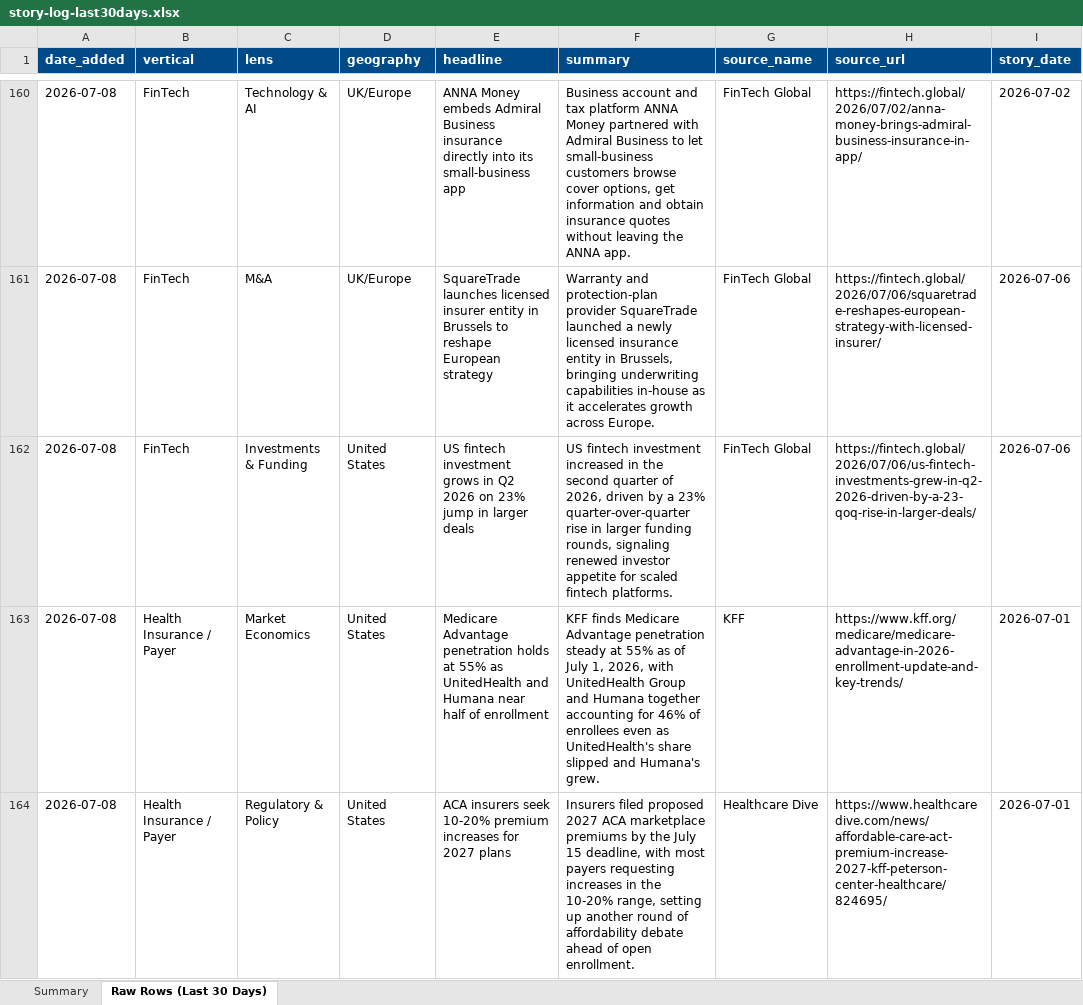
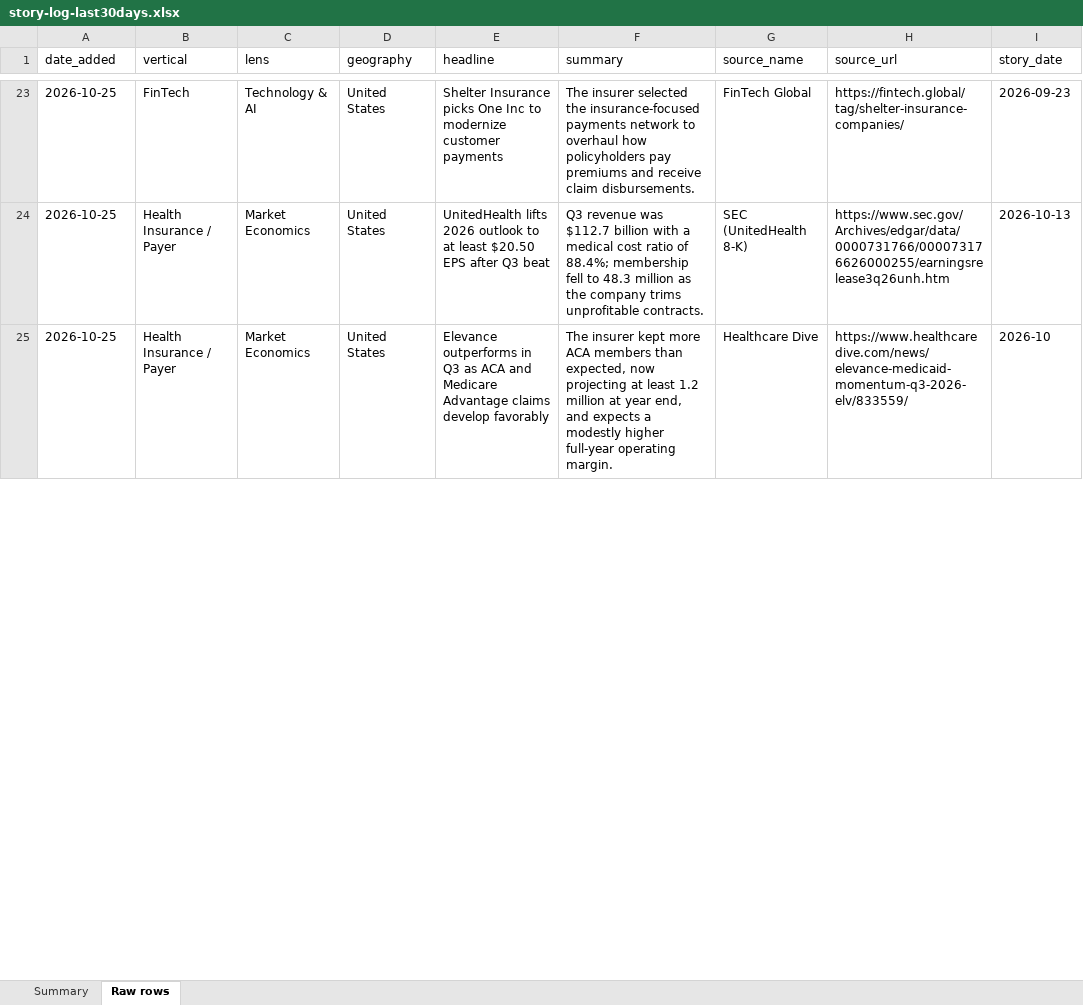
Before and after one commit to dsivakumar81/DailyIndustryBrief, an Excel workbook: cockpit-data/story-log-last30days.xlsx, sheet Raw rows, drawn as a sheet; only a part is shown, gaps mark what is left out; values as stored, in another font and other column widths than the file's, no borders; removed rows and columns are numbered as before the commit, all else as after; the diff covers the shown part only; the diff names each change by its address in the sheet, - before the commit and + after, or states it on an @@ line.

```diff
--- a/cockpit-data/story-log-last30days.xlsx (sheet Raw rows)
+++ b/cockpit-data/story-log-last30days.xlsx (sheet Raw rows)
-sheet tab: Raw Rows (Last 30 Days)
+sheet tab: Raw rows
@@ A1:I1 fill: #004B87 → none, bold: on → off, text colour: #FFFFFF → black @@
-A23 (date_added): 2026-07-08
+A23 (date_added): 2026-10-25
-D23 (geography): UK/Europe
+D23 (geography): United States
-E23 (headline): ANNA Money embeds Admiral Business insurance directly into its small-business app
+E23 (headline): Shelter Insurance picks One Inc to modernize customer payments
-F23 (summary): Business account and tax platform ANNA Money partnered with Admiral Business to let small-business customers browse cover options, get information and obtain insurance quotes without leaving the ANNA app.
+F23 (summary): The insurer selected the insurance-focused payments network to overhaul how policyholders pay premiums and receive claim disbursements.
-H23 (source_url): https://fintech.global/2026/07/02/anna-money-brings-admiral-business-insurance-in-app/
+H23 (source_url): https://fintech.global/tag/shelter-insurance-companies/
-I23 (story_date): 2026-07-02
+I23 (story_date): 2026-09-23
-row 161: 2026-07-08 | FinTech | M&A | UK/Europe | SquareTrade launches licensed insurer entity in Brussels to reshape European strategy | Warranty and protection-plan provider SquareTrade launched a newly licensed insurance entity in Brussels, bringing underwriting capabilities in-house as it accelerates growth across Europe. | FinTech Global | https://fintech.global/2026/07/06/squaretrade-reshapes-european-strategy-with-licensed-insurer/ | 2026-07-06
-row 162: 2026-07-08 | FinTech | Investments & Funding | United States | US fintech investment grows in Q2 2026 on 23% jump in larger deals | US fintech investment increased in the second quarter of 2026, driven by a 23% quarter-over-quarter rise in larger funding rounds, signaling renewed investor appetite for scaled fintech platforms. | FinTech Global | https://fintech.global/2026/07/06/us-fintech-investments-grew-in-q2-2026-driven-by-a-23-qoq-rise-in-larger-deals/ | 2026-07-06
-A24:A25 (date_added): 2026-07-08
+A24:A25 (date_added): 2026-10-25
-E24 (headline): Medicare Advantage penetration holds at 55% as UnitedHealth and Humana near half of enrollment
+E24 (headline): UnitedHealth lifts 2026 outlook to at least $20.50 EPS after Q3 beat
-F24 (summary): KFF finds Medicare Advantage penetration steady at 55% as of July 1, 2026, with UnitedHealth Group and Humana together accounting for 46% of enrollees even as UnitedHealth's share slipped and Humana's grew.
+F24 (summary): Q3 revenue was $112.7 billion with a medical cost ratio of 88.4%; membership fell to 48.3 million as the company trims unprofitable contracts.
-G24 (source_name): KFF
+G24 (source_name): SEC (UnitedHealth 8-K)
-H24 (source_url): https://www.kff.org/medicare/medicare-advantage-in-2026-enrollment-update-and-key-trends/
+H24 (source_url): https://www.sec.gov/Archives/edgar/data/0000731766/000073176626000255/earningsrelease3q26unh.htm
-I24 (story_date): 2026-07-01
+I24 (story_date): 2026-10-13
-C25 (lens): Regulatory & Policy
+C25 (lens): Market Economics
-E25 (headline): ACA insurers seek 10-20% premium increases for 2027 plans
+E25 (headline): Elevance outperforms in Q3 as ACA and Medicare Advantage claims develop favorably
-F25 (summary): Insurers filed proposed 2027 ACA marketplace premiums by the July 15 deadline, with most payers requesting increases in the 10-20% range, setting up another round of affordability debate ahead of open enrollment.
+F25 (summary): The insurer kept more ACA members than expected, now projecting at least 1.2 million at year end, and expects a modestly higher full-year operating margin.
-H25 (source_url): https://www.healthcaredive.com/news/affordable-care-act-premium-increase-2027-kff-peterson-center-healthcare/824695/
+H25 (source_url): https://www.healthcaredive.com/news/elevance-medicaid-momentum-q3-2026-elv/833559/
-I25 (story_date): 2026-07-01
+I25 (story_date): 2026-10
```
Also changed, not shown: 14 added rows, 181 removed rows and 64 edited cells elsewhere in this sheet, sheet Summary, 3 other files.
